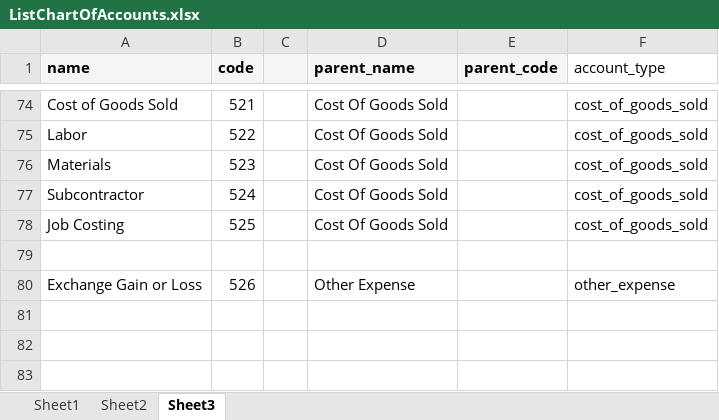
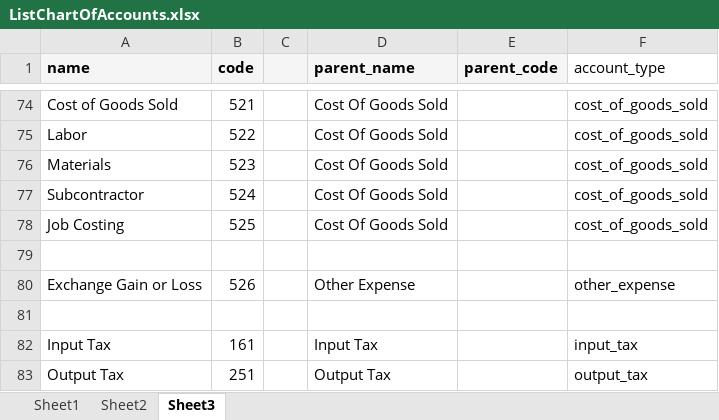
Before and after one commit to surojitfromindia/EPaper, an Excel workbook: src/temp/ListChartOfAccounts.xlsx, sheet Sheet3, drawn as a sheet; only a part is shown, gaps mark what is left out; values as stored, in another font and other column widths than the file's, no borders; the diff names each change by its address in the sheet, - before the commit and + after, or states it on an @@ line.

Commit message:
account template data import fixed.

```diff
--- a/src/temp/ListChartOfAccounts.xlsx (sheet Sheet3)
+++ b/src/temp/ListChartOfAccounts.xlsx (sheet Sheet3)
+row 81: (empty)
+row 82: Input Tax | 161 |  | Input Tax |  | input_tax
+row 83: Output Tax | 251 |  | Output Tax |  | output_tax
```
Also changed, not shown: 10 other files.
